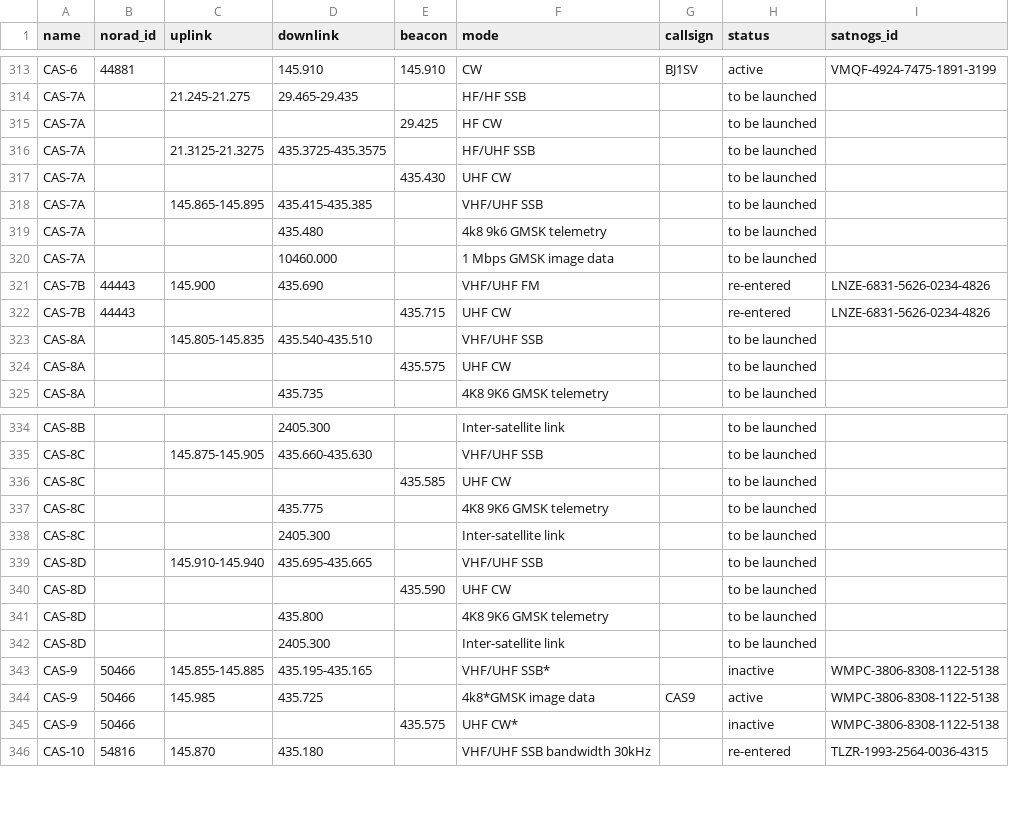
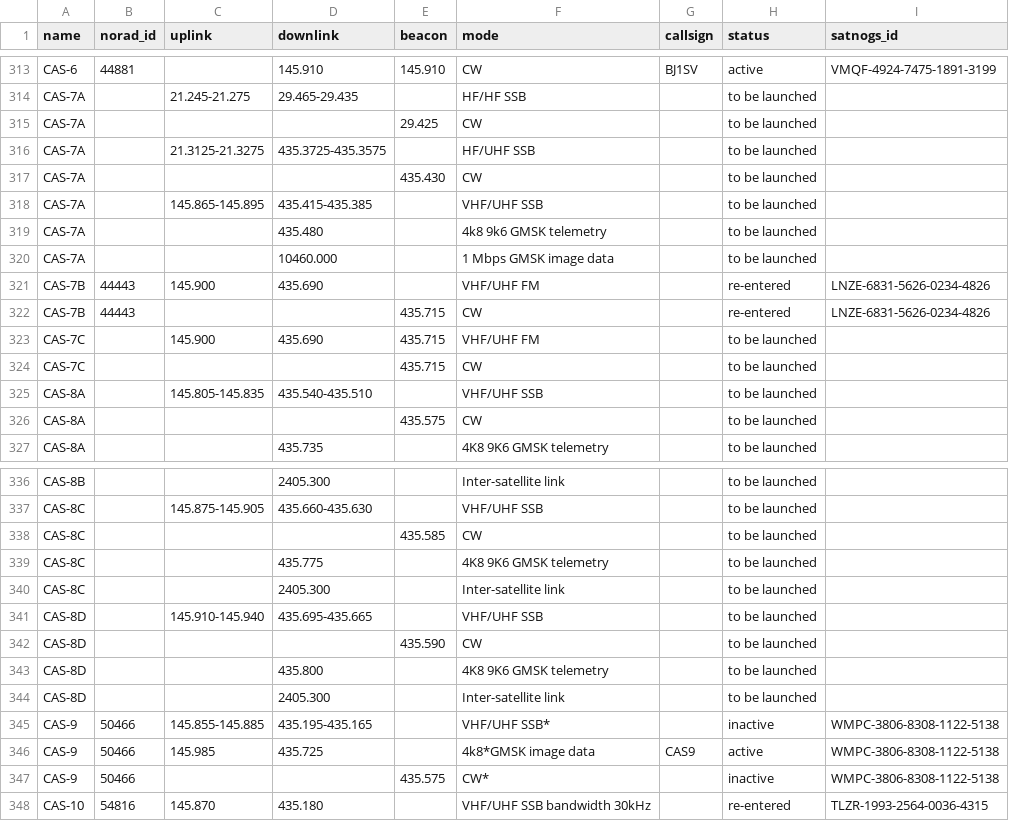
Before and after one commit to hyundotio/amateur-satellite-database, a CSV file: data/amsat-all-frequencies.csv, drawn as a sheet; only a part is shown, gaps mark what is left out; the diff covers the shown part only.

```diff
--- a/data/amsat-all-frequencies.csv
+++ b/data/amsat-all-frequencies.csv
@@ -314,5 +314,5 @@ CAS-6,44881,,145.910,145.910,CW,BJ1SV,active,VMQF-4924-7475-1891-3199
 CAS-7A,,21.245-21.275,29.465-29.435,,HF/HF SSB,,to be launched,
-CAS-7A,,,,29.425,HF CW,,to be launched,
+CAS-7A,,,,29.425,CW,,to be launched,
 CAS-7A,,21.3125-21.3275,435.3725-435.3575,,HF/UHF SSB,,to be launched,
-CAS-7A,,,,435.430,UHF CW,,to be launched,
+CAS-7A,,,,435.430,CW,,to be launched,
 CAS-7A,,145.865-145.895,435.415-435.385,,VHF/UHF SSB,,to be launched,
@@ -321,5 +321,7 @@ CAS-7A,,,10460.000,,1 Mbps GMSK image data,,to be launched,
 CAS-7B,44443,145.900,435.690,,VHF/UHF FM,,re-entered,LNZE-6831-5626-0234-4826
-CAS-7B,44443,,,435.715,UHF CW,,re-entered,LNZE-6831-5626-0234-4826
+CAS-7B,44443,,,435.715,CW,,re-entered,LNZE-6831-5626-0234-4826
+CAS-7C,,145.900,435.690,435.715,VHF/UHF FM,,to be launched,
+CAS-7C,,,,435.715,CW,,to be launched,
 CAS-8A,,145.805-145.835,435.540-435.510,,VHF/UHF SSB,,to be launched,
-CAS-8A,,,,435.575,UHF CW,,to be launched,
+CAS-8A,,,,435.575,CW,,to be launched,
 CAS-8A,,,435.735,,4K8 9K6 GMSK telemetry,,to be launched,
@@ -335,3 +337,3 @@ CAS-8B,,,2405.300,,Inter-satellite link,,to be launched,
 CAS-8C,,145.875-145.905,435.660-435.630,,VHF/UHF SSB,,to be launched,
-CAS-8C,,,,435.585,UHF CW,,to be launched,
+CAS-8C,,,,435.585,CW,,to be launched,
 CAS-8C,,,435.775,,4K8 9K6 GMSK telemetry,,to be launched,
@@ -339,3 +341,3 @@ CAS-8C,,,2405.300,,Inter-satellite link,,to be launched,
 CAS-8D,,145.910-145.940,435.695-435.665,,VHF/UHF SSB,,to be launched,
-CAS-8D,,,,435.590,UHF CW,,to be launched,
+CAS-8D,,,,435.590,CW,,to be launched,
 CAS-8D,,,435.800,,4K8 9K6 GMSK telemetry,,to be launched,
@@ -344,3 +346,3 @@ CAS-9,50466,145.855-145.885,435.195-435.165,,VHF/UHF SSB*,,inactive,WMPC-3806-83
 CAS-9,50466,145.985,435.725,,4k8*GMSK image data,CAS9,active,WMPC-3806-8308-1122-5138
-CAS-9,50466,,,435.575,UHF CW*,,inactive,WMPC-3806-8308-1122-5138
+CAS-9,50466,,,435.575,CW*,,inactive,WMPC-3806-8308-1122-5138
 CAS-10,54816,145.870,435.180,,VHF/UHF SSB bandwidth 30kHz,,re-entered,TLZR-1993-2564-0036-4315
```
Also changed, not shown: 5 edited cells elsewhere in this file, data/amsat-active-frequencies.csv, data/satnogs.csv, 3 other files.
